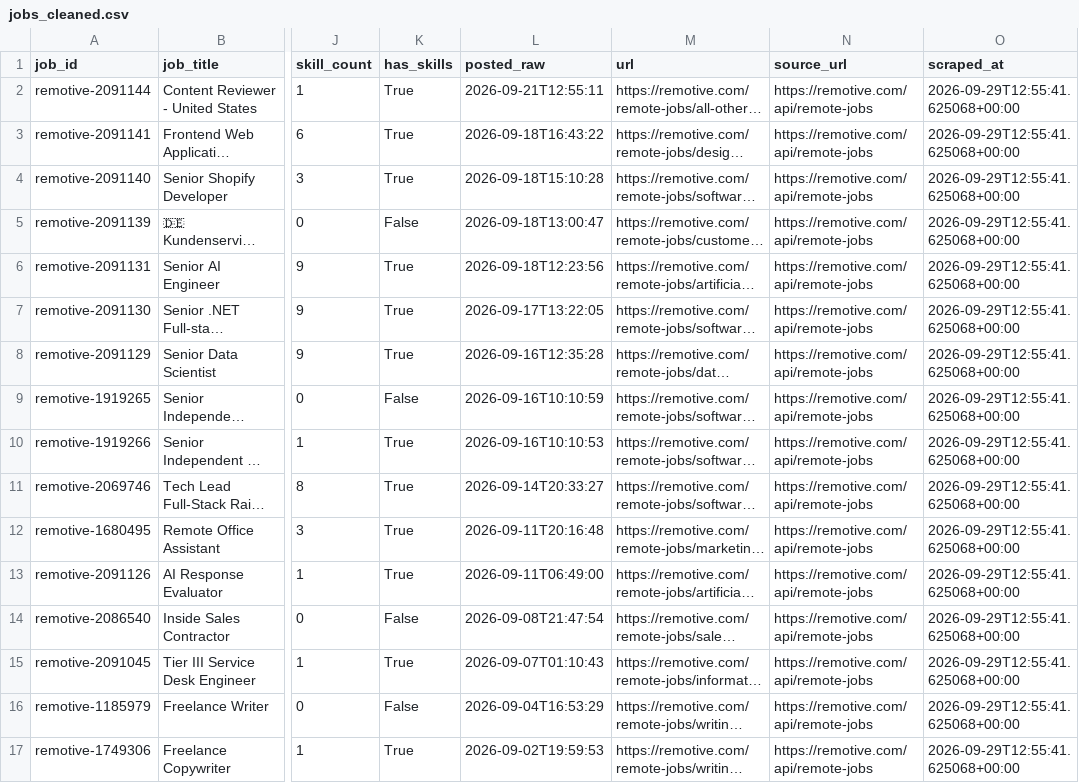
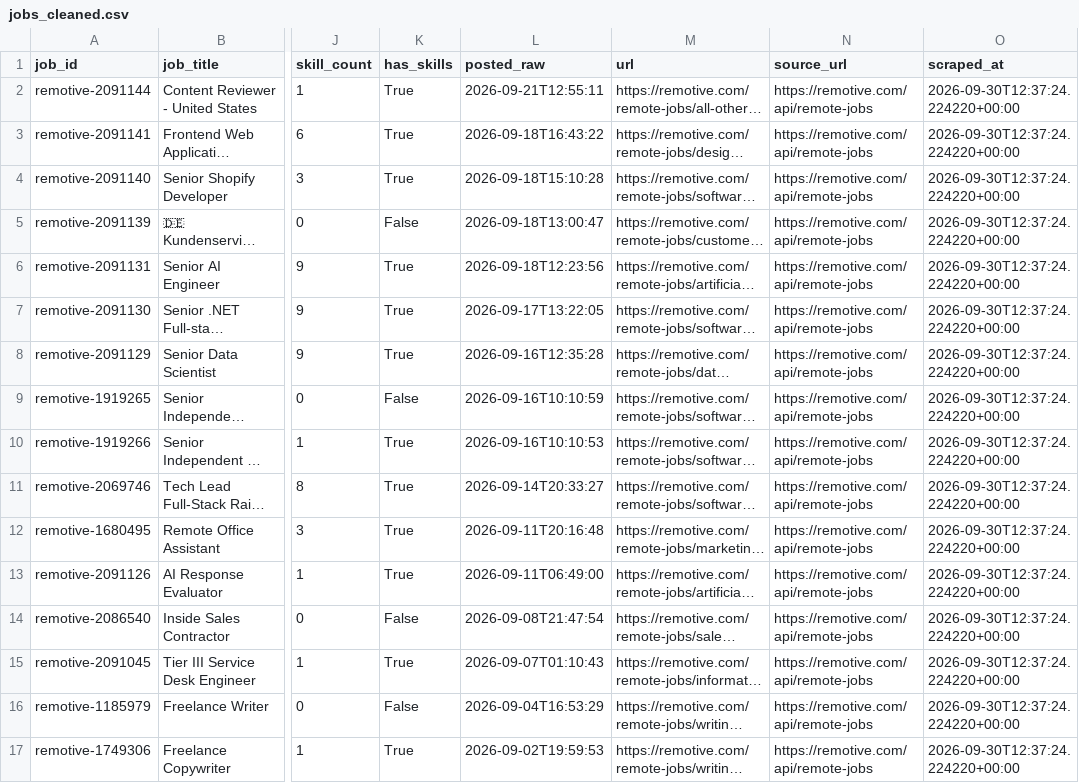
Before and after one commit to AnthonyNgata/job-market-scraper, a CSV file: data/cleaned/jobs_cleaned.csv, drawn as a sheet; only a part is shown, gaps mark what is left out; long unchanged cells end in …; the diff names each change by its address in the sheet, - before the commit and + after, or states it on an @@ line.

```diff
--- a/data/cleaned/jobs_cleaned.csv
+++ b/data/cleaned/jobs_cleaned.csv
-O2:O17 (scraped_at): 2026-09-29T12:55:41.625068+00:00
+O2:O17 (scraped_at): 2026-09-30T12:37:24.224220+00:00
```
Also changed, not shown: 2 other files.
